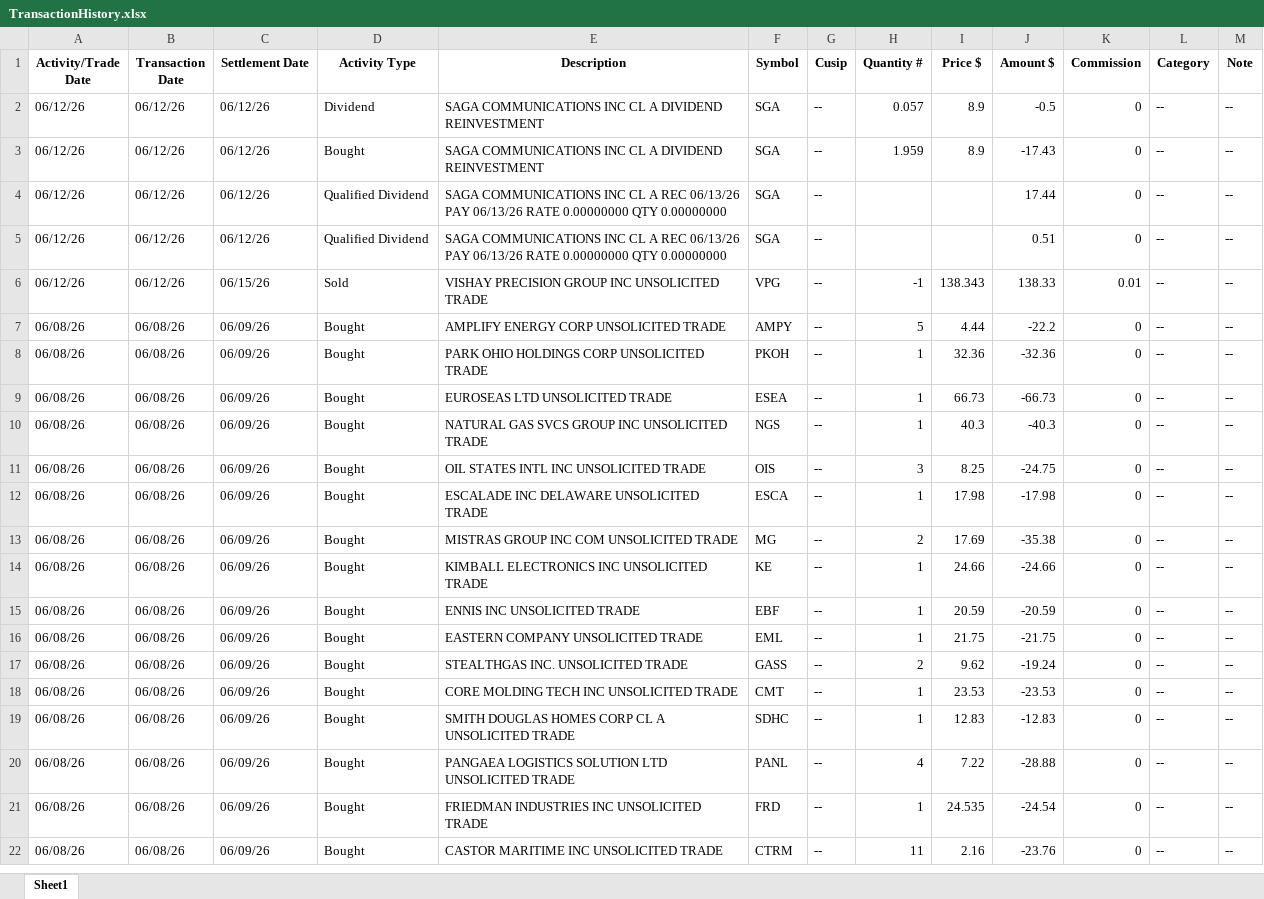
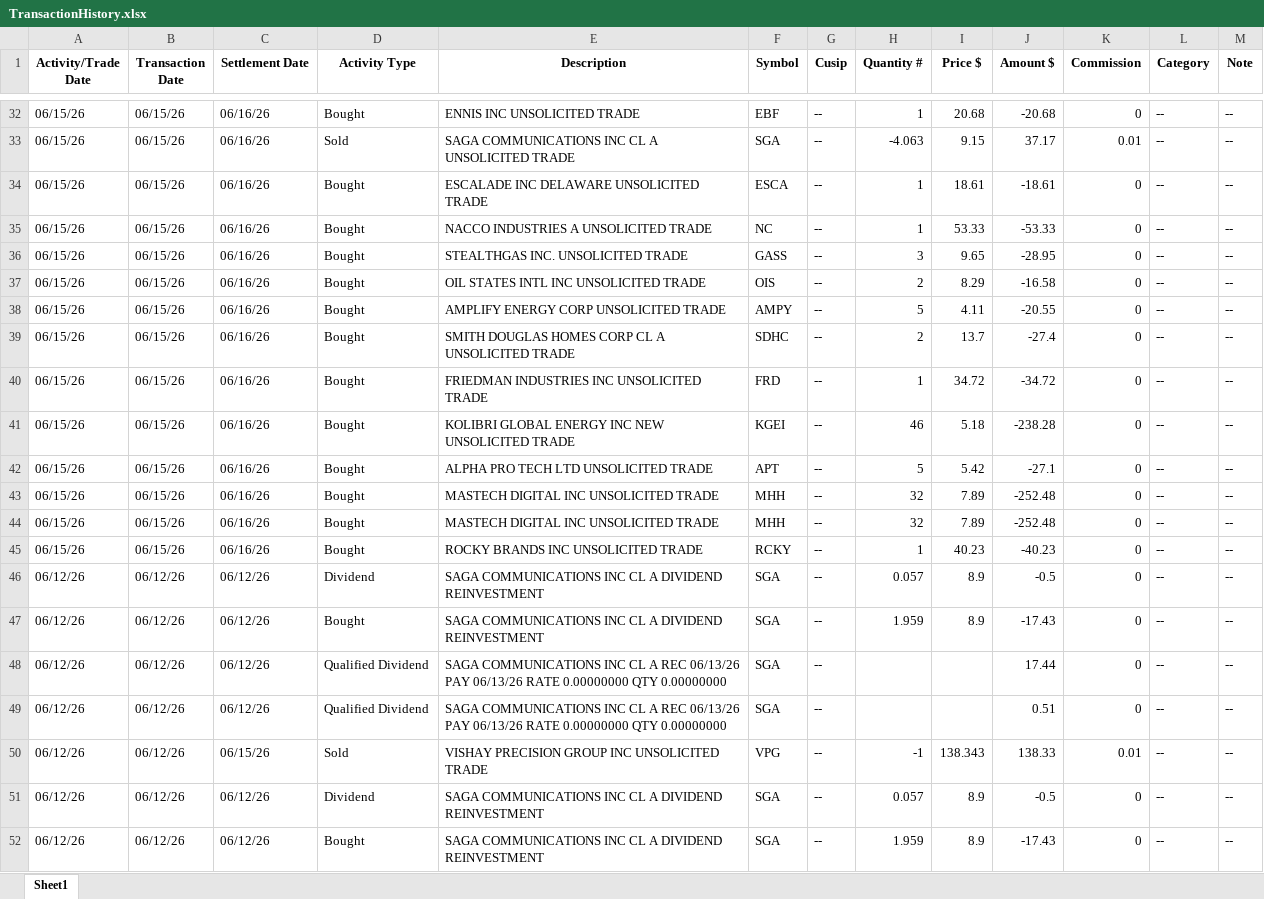
Before and after one commit to rickshilling/shadowPortfolio, an Excel workbook: TransactionHistory.xlsx, sheet Sheet1, drawn as a sheet; only a part is shown, gaps mark what is left out; the shorter side is filled out with more unchanged rows; values as stored, in another font and other column widths than the file's, no borders; the diff covers the shown part only; the diff names each change by its address in the sheet, - before the commit and + after, or states it on an @@ line.

```diff
--- a/TransactionHistory.xlsx (sheet Sheet1)
+++ b/TransactionHistory.xlsx (sheet Sheet1)
+row 32: 06/15/26 | 06/15/26 | 06/16/26 | Bought | ENNIS INC UNSOLICITED TRADE | EBF | -- | 1 | 20.68 | -20.68 | 0 | -- | --
+row 33: 06/15/26 | 06/15/26 | 06/16/26 | Sold | SAGA COMMUNICATIONS INC CL A UNSOLICITED TRADE | SGA | -- | -4.063 | 9.15 | 37.17 | 0.01 | -- | --
+row 34: 06/15/26 | 06/15/26 | 06/16/26 | Bought | ESCALADE INC DELAWARE UNSOLICITED TRADE | ESCA | -- | 1 | 18.61 | -18.61 | 0 | -- | --
+row 35: 06/15/26 | 06/15/26 | 06/16/26 | Bought | NACCO INDUSTRIES A UNSOLICITED TRADE | NC | -- | 1 | 53.33 | -53.33 | 0 | -- | --
+row 36: 06/15/26 | 06/15/26 | 06/16/26 | Bought | STEALTHGAS INC. UNSOLICITED TRADE | GASS | -- | 3 | 9.65 | -28.95 | 0 | -- | --
+row 37: 06/15/26 | 06/15/26 | 06/16/26 | Bought | OIL STATES INTL INC UNSOLICITED TRADE | OIS | -- | 2 | 8.29 | -16.58 | 0 | -- | --
+row 38: 06/15/26 | 06/15/26 | 06/16/26 | Bought | AMPLIFY ENERGY CORP UNSOLICITED TRADE | AMPY | -- | 5 | 4.11 | -20.55 | 0 | -- | --
+row 39: 06/15/26 | 06/15/26 | 06/16/26 | Bought | SMITH DOUGLAS HOMES CORP CL A UNSOLICITED TRADE | SDHC | -- | 2 | 13.7 | -27.4 | 0 | -- | --
+row 40: 06/15/26 | 06/15/26 | 06/16/26 | Bought | FRIEDMAN INDUSTRIES INC UNSOLICITED TRADE | FRD | -- | 1 | 34.72 | -34.72 | 0 | -- | --
+row 41: 06/15/26 | 06/15/26 | 06/16/26 | Bought | KOLIBRI GLOBAL ENERGY INC NEW UNSOLICITED TRADE | KGEI | -- | 46 | 5.18 | -238.28 | 0 | -- | --
+row 42: 06/15/26 | 06/15/26 | 06/16/26 | Bought | ALPHA PRO TECH LTD UNSOLICITED TRADE | APT | -- | 5 | 5.42 | -27.1 | 0 | -- | --
+row 43: 06/15/26 | 06/15/26 | 06/16/26 | Bought | MASTECH DIGITAL INC UNSOLICITED TRADE | MHH | -- | 32 | 7.89 | -252.48 | 0 | -- | --
+row 44: 06/15/26 | 06/15/26 | 06/16/26 | Bought | MASTECH DIGITAL INC UNSOLICITED TRADE | MHH | -- | 32 | 7.89 | -252.48 | 0 | -- | --
+row 45: 06/15/26 | 06/15/26 | 06/16/26 | Bought | ROCKY BRANDS INC UNSOLICITED TRADE | RCKY | -- | 1 | 40.23 | -40.23 | 0 | -- | --
+row 46: 06/12/26 | 06/12/26 | 06/12/26 | Dividend | SAGA COMMUNICATIONS INC CL A DIVIDEND REINVESTMENT | SGA | -- | 0.057 | 8.9 | -0.5 | 0 | -- | --
+row 47: 06/12/26 | 06/12/26 | 06/12/26 | Bought | SAGA COMMUNICATIONS INC CL A DIVIDEND REINVESTMENT | SGA | -- | 1.959 | 8.9 | -17.43 | 0 | -- | --
+row 48: 06/12/26 | 06/12/26 | 06/12/26 | Qualified Dividend | SAGA COMMUNICATIONS INC CL A REC 06/13/26 PAY 06/13/26 RATE 0.00000000 QTY 0.00000000 | SGA | -- |  |  | 17.44 | 0 | -- | --
+row 49: 06/12/26 | 06/12/26 | 06/12/26 | Qualified Dividend | SAGA COMMUNICATIONS INC CL A REC 06/13/26 PAY 06/13/26 RATE 0.00000000 QTY 0.00000000 | SGA | -- |  |  | 0.51 | 0 | -- | --
+row 50: 06/12/26 | 06/12/26 | 06/15/26 | Sold | VISHAY PRECISION GROUP INC UNSOLICITED TRADE | VPG | -- | -1 | 138.343 | 138.33 | 0.01 | -- | --
```
Also changed, not shown: 30 added rows elsewhere in this sheet, AAII.xlsx, 1 other file.
